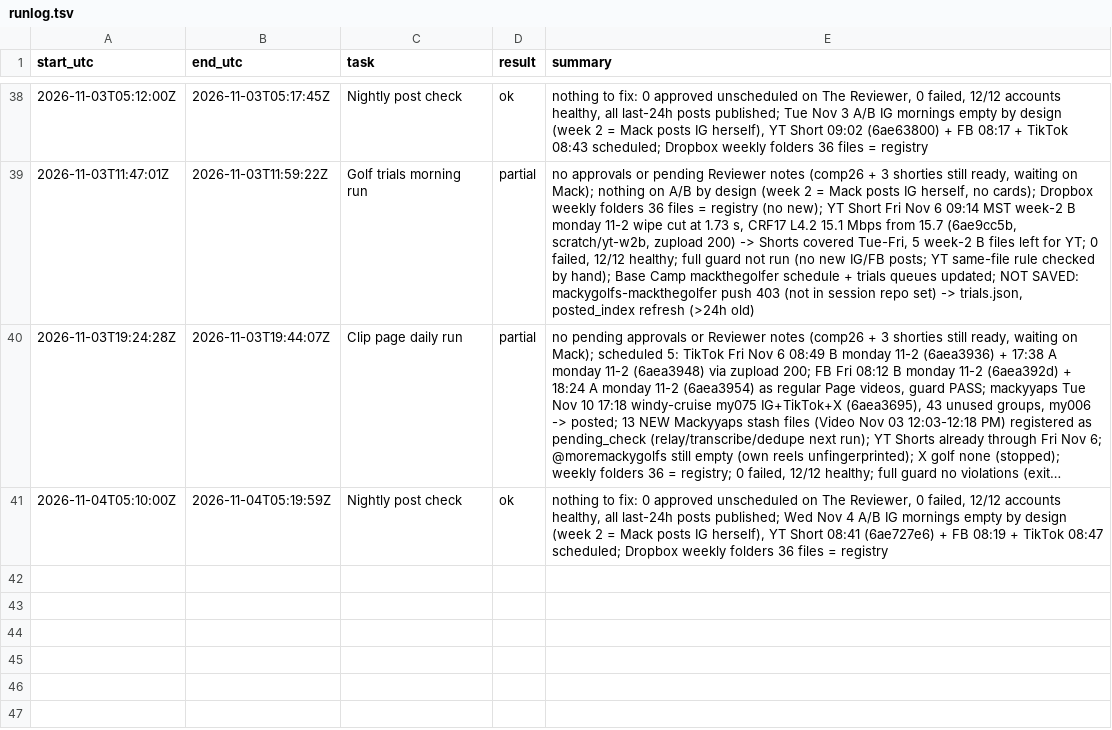
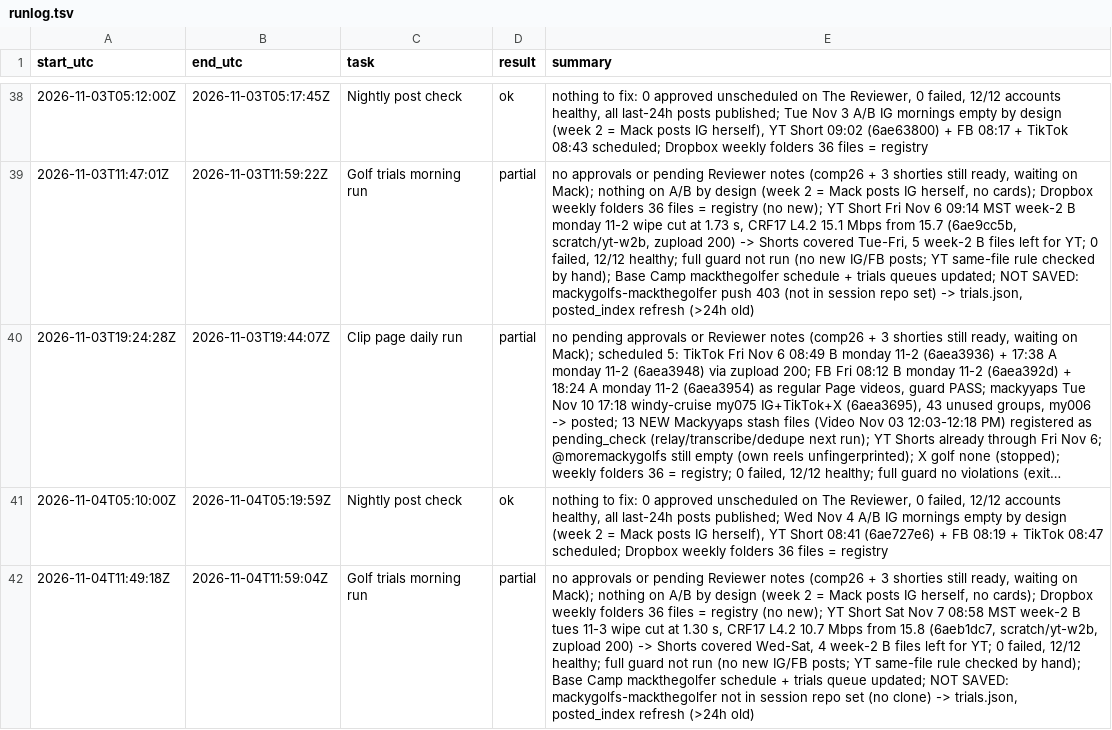
Before and after one commit to mack-fitz/clips, a TSV file: state/runlog.tsv, drawn as a sheet; only a part is shown, gaps mark what is left out; long unchanged cells end in …; the diff names each change by its address in the sheet, - before the commit and + after, or states it on an @@ line.

```diff
--- a/state/runlog.tsv
+++ b/state/runlog.tsv
+row 42: 2026-11-04T11:49:18Z | 2026-11-04T11:59:04Z | Golf trials morning run | partial | no approvals or pending Reviewer notes (comp26 + 3 shorties still ready, waiting on Mack); nothing on A/B by design (week 2 = Mack posts IG herself, no cards); Dropbox weekly folders 36 files = registry (no new); YT Short Sat Nov 7 08:58 MST week-2 B tues 11-3 wipe cut at 1.30 s, CRF17 L4.2 10.7 Mbps from 15.8 (6aeb1dc7, scratch/yt-w2b, zupload 200) -> Shorts covered Wed-Sat, 4 week-2 B files left for YT; 0 failed, 12/12 healthy; full guard not run (no new IG/FB posts; YT same-file rule checked by hand); Base Camp mackthegolfer schedule + trials queue updated; NOT SAVED: mackygolfs-mackthegolfer not in session repo set (no clone) -> trials.json, posted_index refresh (>24h old)
```
Also changed, not shown: 2 other files.
